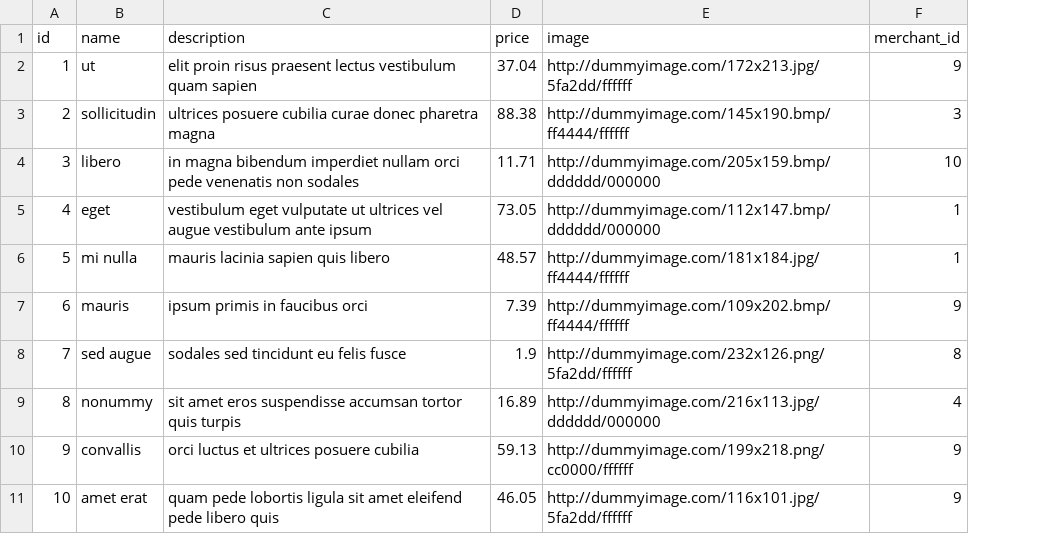
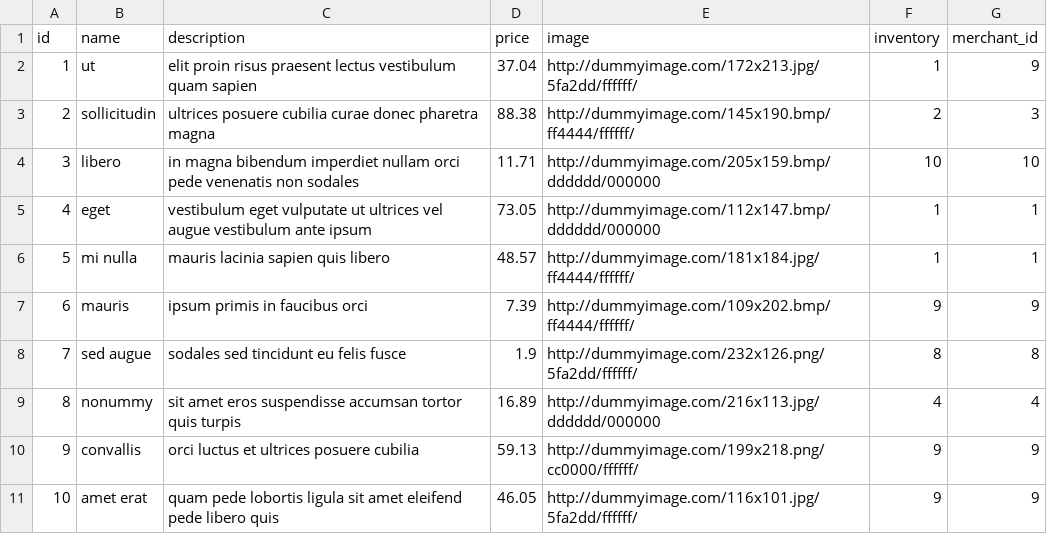
Before and after one commit to miriam-cortes/betsy, a CSV file: seeds_csvs/products.csv, drawn as a sheet; the diff names each change by its address in the sheet, - before the commit and + after, or states it on an @@ line.

Commit message:
typo in seed file reading in merchant_id and added iventory column to products

```diff
--- a/seeds_csvs/products.csv
+++ b/seeds_csvs/products.csv
+column F (inventory), rows 2-11: 1 | 2 | 10 | 1 | 1 | 9 | 8 | 4 | 9 | 9
-E2 (image): http://dummyimage.com/172x213.jpg/5fa2dd/ffffff
+E2 (image): http://dummyimage.com/172x213.jpg/5fa2dd/ffffff/
-E3 (image): http://dummyimage.com/145x190.bmp/ff4444/ffffff
+E3 (image): http://dummyimage.com/145x190.bmp/ff4444/ffffff/
-E6 (image): http://dummyimage.com/181x184.jpg/ff4444/ffffff
+E6 (image): http://dummyimage.com/181x184.jpg/ff4444/ffffff/
-E7 (image): http://dummyimage.com/109x202.bmp/ff4444/ffffff
+E7 (image): http://dummyimage.com/109x202.bmp/ff4444/ffffff/
-E8 (image): http://dummyimage.com/232x126.png/5fa2dd/ffffff
+E8 (image): http://dummyimage.com/232x126.png/5fa2dd/ffffff/
-E10 (image): http://dummyimage.com/199x218.png/cc0000/ffffff
+E10 (image): http://dummyimage.com/199x218.png/cc0000/ffffff/
-E11 (image): http://dummyimage.com/116x101.jpg/5fa2dd/ffffff
+E11 (image): http://dummyimage.com/116x101.jpg/5fa2dd/ffffff/
```
Also changed, not shown: 1 other file.
